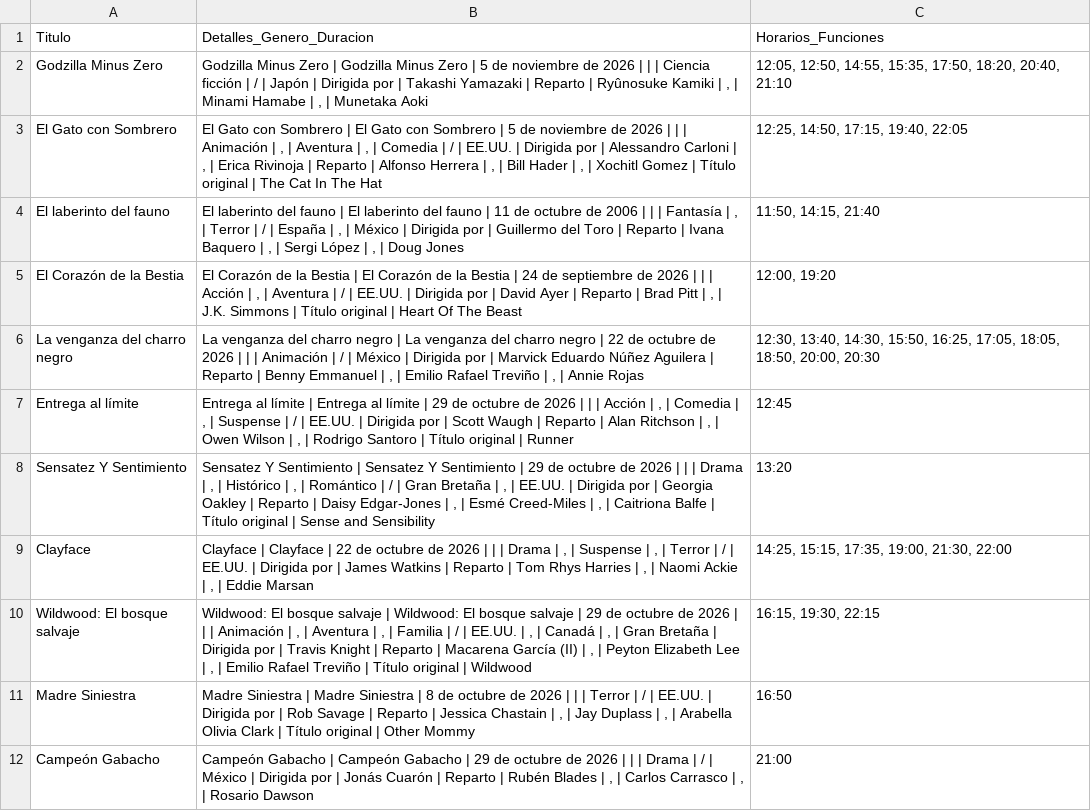
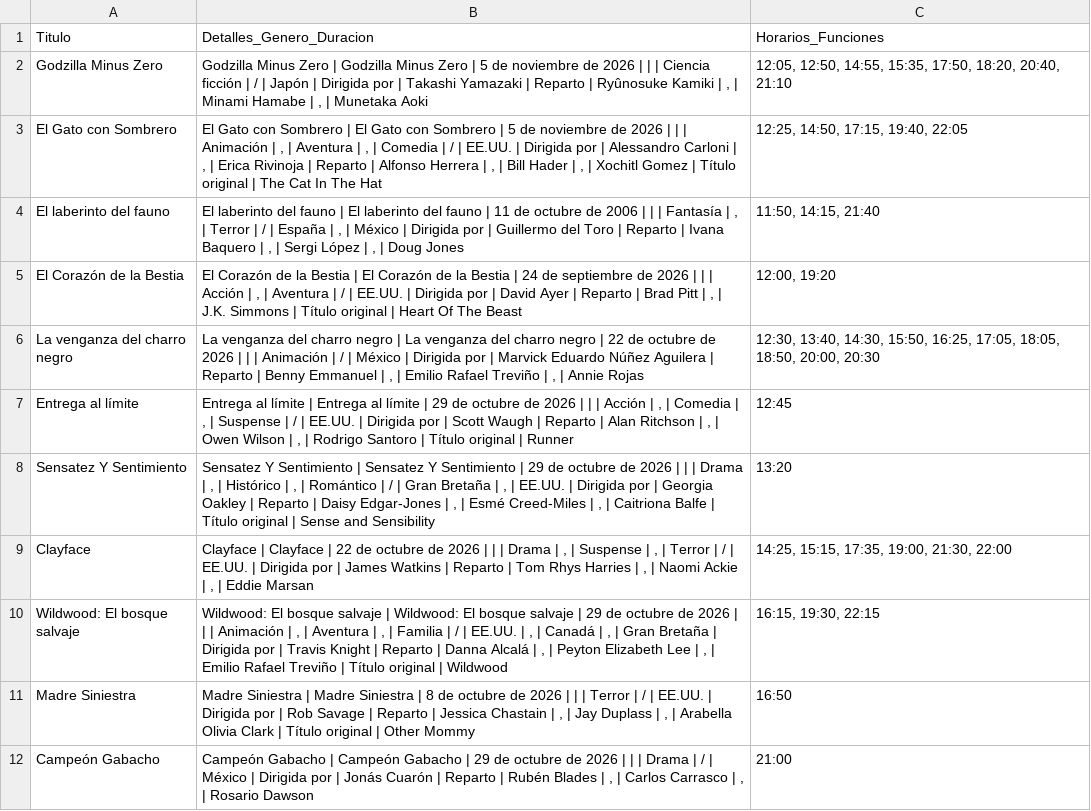
Before and after one commit to albiteralejandro85-alt/sensacine-scraper, a CSV file: cartelera_sensacine.csv, drawn as a sheet.

```diff
--- a/cartelera_sensacine.csv
+++ b/cartelera_sensacine.csv
@@ -9,3 +9,3 @@ Sensatez Y Sentimiento,"Sensatez Y Sentimiento | Sensatez Y Sentimiento | 29 de
 Clayface,"Clayface | Clayface | 22 de octubre de 2026 | | | Drama | , | Suspense | , | Terror | / | EE.UU. | Dirigida por | James Watkins | Reparto | Tom Rhys Harries | , | Naomi Ackie | , | Eddie Marsan","14:25, 15:15, 17:35, 19:00, 21:30, 22:00"
-Wildwood: El bosque salvaje,"Wildwood: El bosque salvaje | Wildwood: El bosque salvaje | 29 de octubre de 2026 | | | Animación | , | Aventura | , | Familia | / | EE.UU. | , | Canadá | , | Gran Bretaña | Dirigida por | Travis Knight | Reparto | Macarena García (II) | , | Peyton Elizabeth Lee | , | Emilio Rafael Treviño | Título original | Wildwood","16:15, 19:30, 22:15"
+Wildwood: El bosque salvaje,"Wildwood: El bosque salvaje | Wildwood: El bosque salvaje | 29 de octubre de 2026 | | | Animación | , | Aventura | , | Familia | / | EE.UU. | , | Canadá | , | Gran Bretaña | Dirigida por | Travis Knight | Reparto | Danna Alcalá | , | Peyton Elizabeth Lee | , | Emilio Rafael Treviño | Título original | Wildwood","16:15, 19:30, 22:15"
 Madre Siniestra,"Madre Siniestra | Madre Siniestra | 8 de octubre de 2026 | | | Terror | / | EE.UU. | Dirigida por | Rob Savage | Reparto | Jessica Chastain | , | Jay Duplass | , | Arabella Olivia Clark | Título original | Other Mommy",16:50
```
